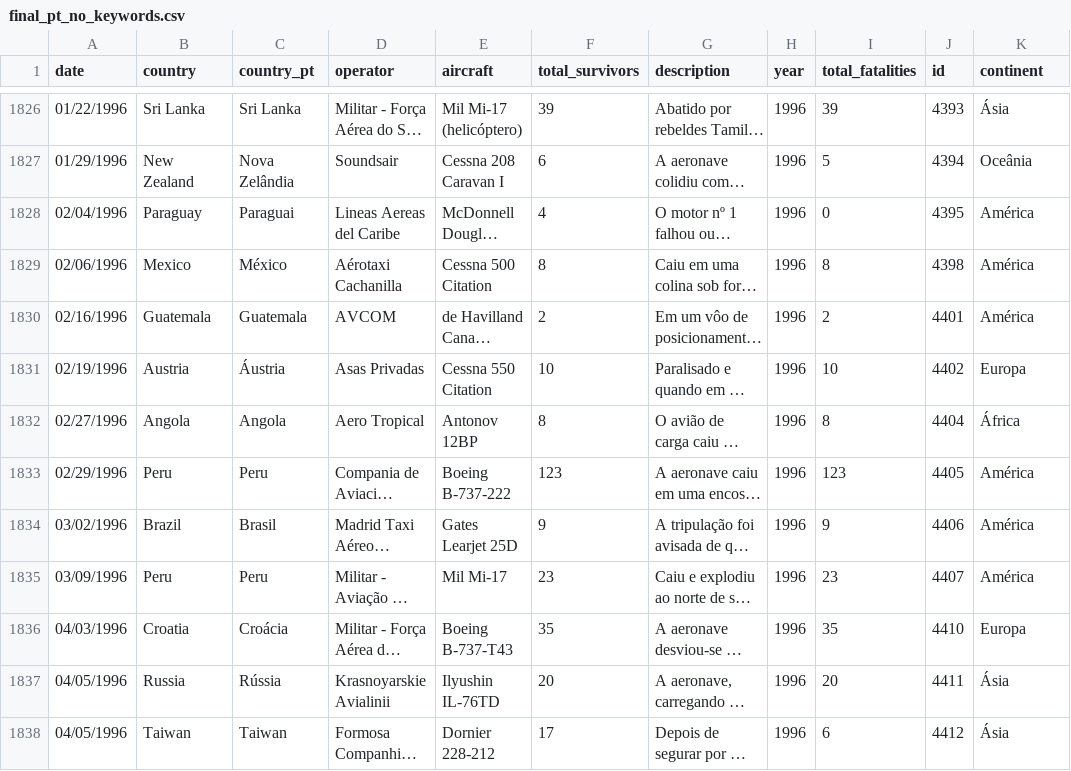
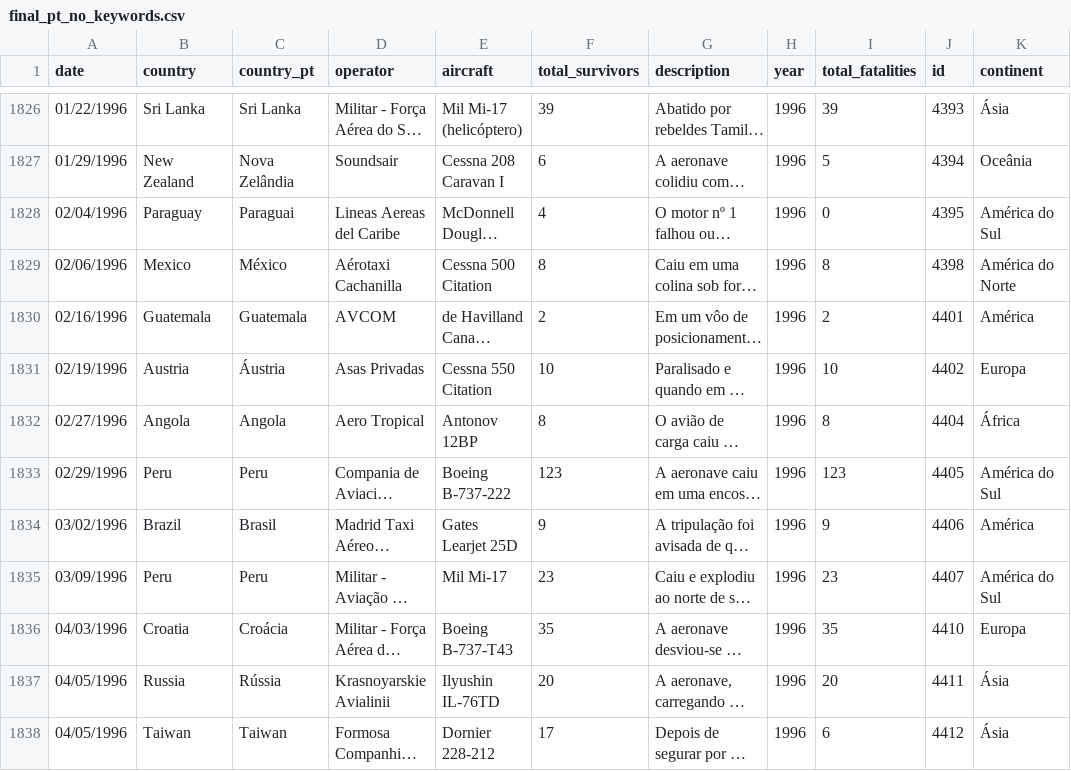
Before and after one commit to RVelhinho/thesis, a CSV file: datasets/final_pt_no_keywords.csv, drawn as a sheet; only a part is shown, gaps mark what is left out; long unchanged cells end in …; the diff covers the shown part only; the diff names each change by its address in the sheet, - before the commit and + after, or states it on an @@ line.

```diff
--- a/datasets/final_pt_no_keywords.csv
+++ b/datasets/final_pt_no_keywords.csv
-K1828 (continent): América
+K1828 (continent): América do Sul
-K1829 (continent): América
+K1829 (continent): América do Norte
-K1833 (continent): América
+K1833 (continent): América do Sul
-K1835 (continent): América
+K1835 (continent): América do Sul
```
Also changed, not shown: 57 edited cells elsewhere in this file, 17 other files.
